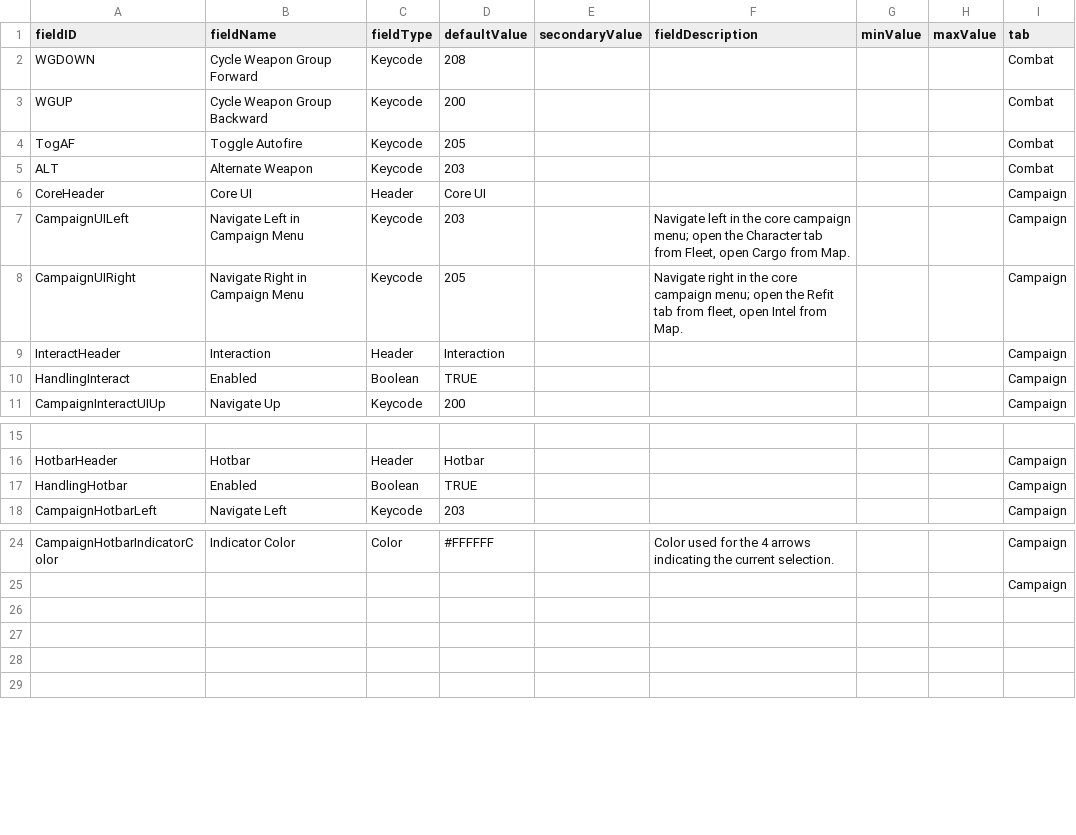
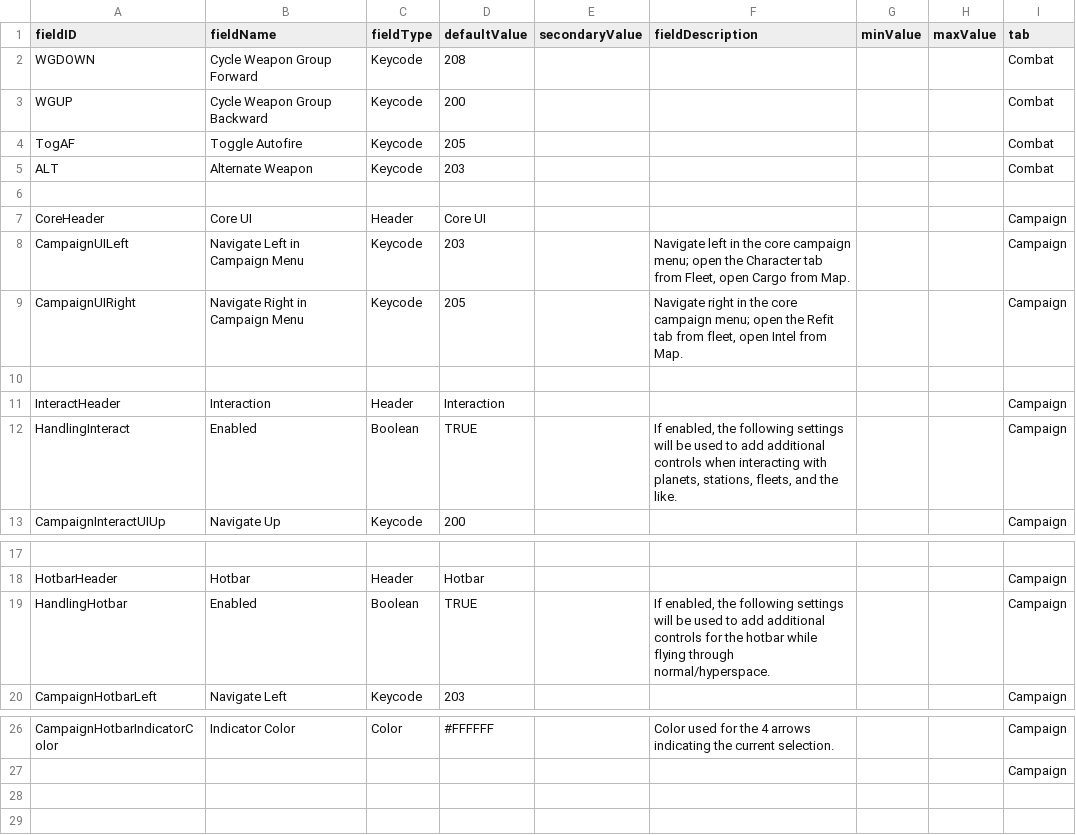
Before and after one commit to MildlyFootwear/starsector-ExtendedControls, a CSV file: data/config/LunaSettings.csv, drawn as a sheet; only a part is shown, gaps mark what is left out; removed rows and columns are numbered as before the commit, all else as after; the diff names each change by its address in the sheet, - before the commit and + after, or states it on an @@ line.

Commit message:
additional info in ettings file

```diff
--- a/data/config/LunaSettings.csv
+++ b/data/config/LunaSettings.csv
+row 6: (empty)
+row 10: (empty)
-F12 (fieldDescription): (empty)
+F12 (fieldDescription): If enabled, the following settings will be used to add additional controls when interacting with planets, stations, fleets, and the like.
-F19 (fieldDescription): (empty)
+F19 (fieldDescription): If enabled, the following settings will be used to add additional controls for the hotbar while flying through normal/hyperspace.
-row 26: (empty)
-row 27: (empty)
```
